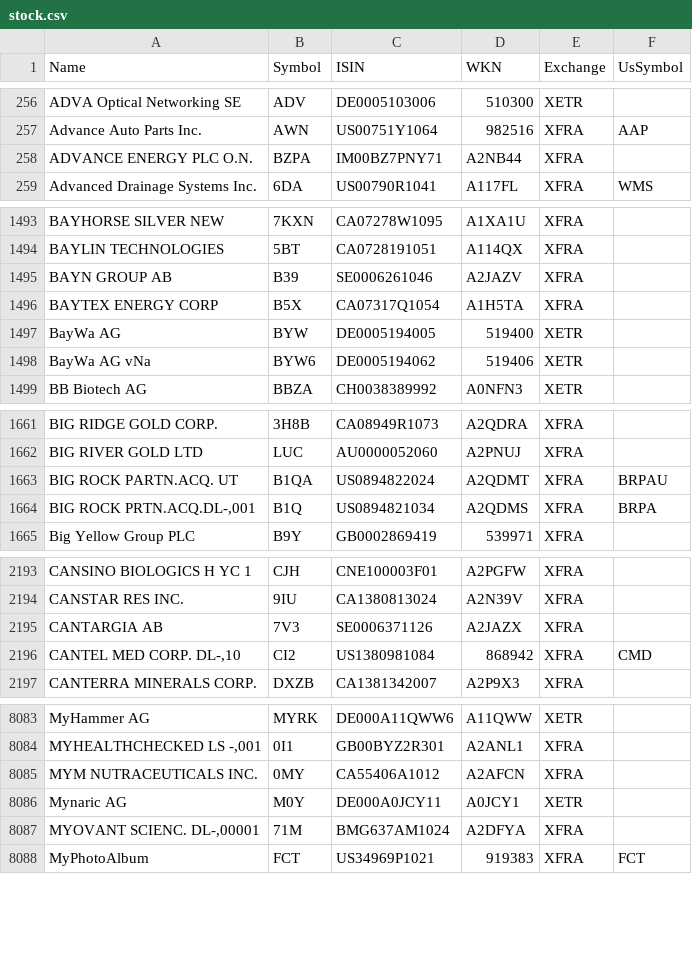
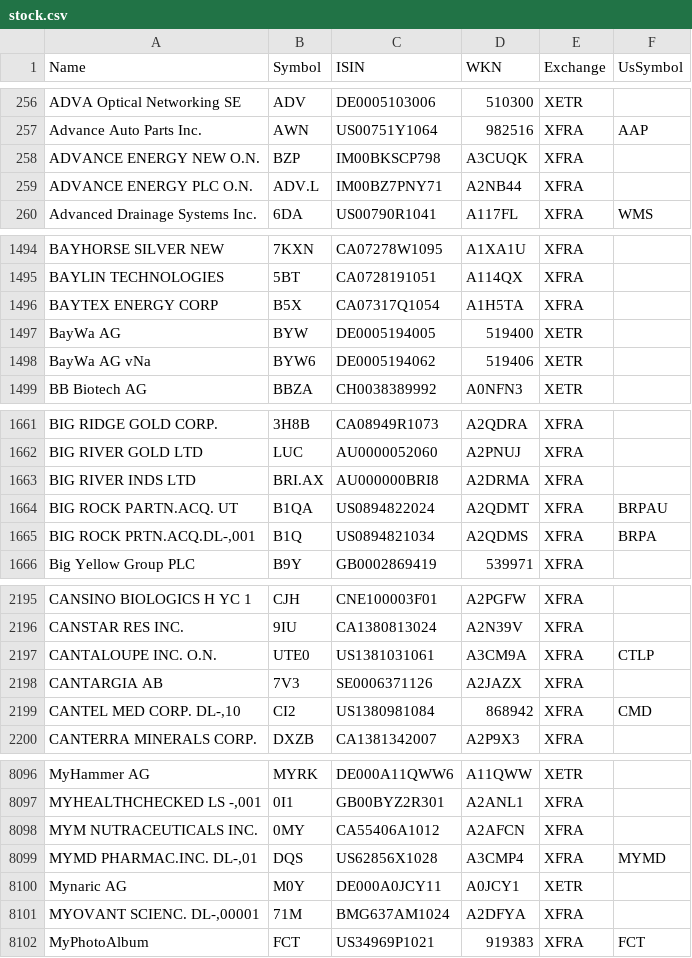
Before and after one commit to BenediktBertsch/German-Stock-Exchange, a CSV file: stock.csv, drawn as a sheet; only a part is shown, gaps mark what is left out; the diff covers the shown part only.

Commit message:
Updated data to 4/20/2021

```diff
--- a/stock.csv
+++ b/stock.csv
@@ -257,3 +257,4 @@ ADVA Optical Networking SE,ADV,DE0005103006,510300,XETR,
 Advance Auto Parts Inc.,AWN,US00751Y1064,982516,XFRA,AAP
-ADVANCE ENERGY PLC O.N.,BZPA,IM00BZ7PNY71,A2NB44,XFRA,
+ADVANCE ENERGY NEW O.N.,BZP,IM00BKSCP798,A3CUQK,XFRA,
+ADVANCE ENERGY PLC O.N.,ADV.L,IM00BZ7PNY71,A2NB44,XFRA,
 Advanced Drainage Systems Inc.,6DA,US00790R1041,A117FL,XFRA,WMS
@@ -1494,3 +1495,2 @@ BAYHORSE SILVER NEW,7KXN,CA07278W1095,A1XA1U,XFRA,
 BAYLIN TECHNOLOGIES,5BT,CA0728191051,A114QX,XFRA,
-BAYN GROUP AB,B39,SE0006261046,A2JAZV,XFRA,
 BAYTEX ENERGY CORP,B5X,CA07317Q1054,A1H5TA,XFRA,
@@ -1662,2 +1662,3 @@ BIG RIDGE GOLD CORP.,3H8B,CA08949R1073,A2QDRA,XFRA,
 BIG RIVER GOLD LTD,LUC,AU0000052060,A2PNUJ,XFRA,
+BIG RIVER INDS LTD,BRI.AX,AU000000BRI8,A2DRMA,XFRA,
 BIG ROCK PARTN.ACQ. UT,B1QA,US0894822024,A2QDMT,XFRA,BRPAU
@@ -2194,2 +2196,3 @@ CANSINO BIOLOGICS H YC 1,CJH,CNE100003F01,A2PGFW,XFRA,
 CANSTAR RES INC.,9IU,CA1380813024,A2N39V,XFRA,
+CANTALOUPE INC. O.N.,UTE0,US1381031061,A3CM9A,XFRA,CTLP
 CANTARGIA AB,7V3,SE0006371126,A2JAZX,XFRA,
@@ -8085,2 +8098,3 @@ MyHammer AG,MYRK,DE000A11QWW6,A11QWW,XETR,
 MYM NUTRACEUTICALS INC.,0MY,CA55406A1012,A2AFCN,XFRA,
+"MYMD PHARMAC.INC. DL-,01",DQS,US62856X1028,A3CMP4,XFRA,MYMD
 Mynaric AG,M0Y,DE000A0JCY11,A0JCY1,XETR,
```
Also changed, not shown: 16 added rows, 2 removed rows, 1 moved row and 19 edited cells elsewhere in this file, etf.csv.
